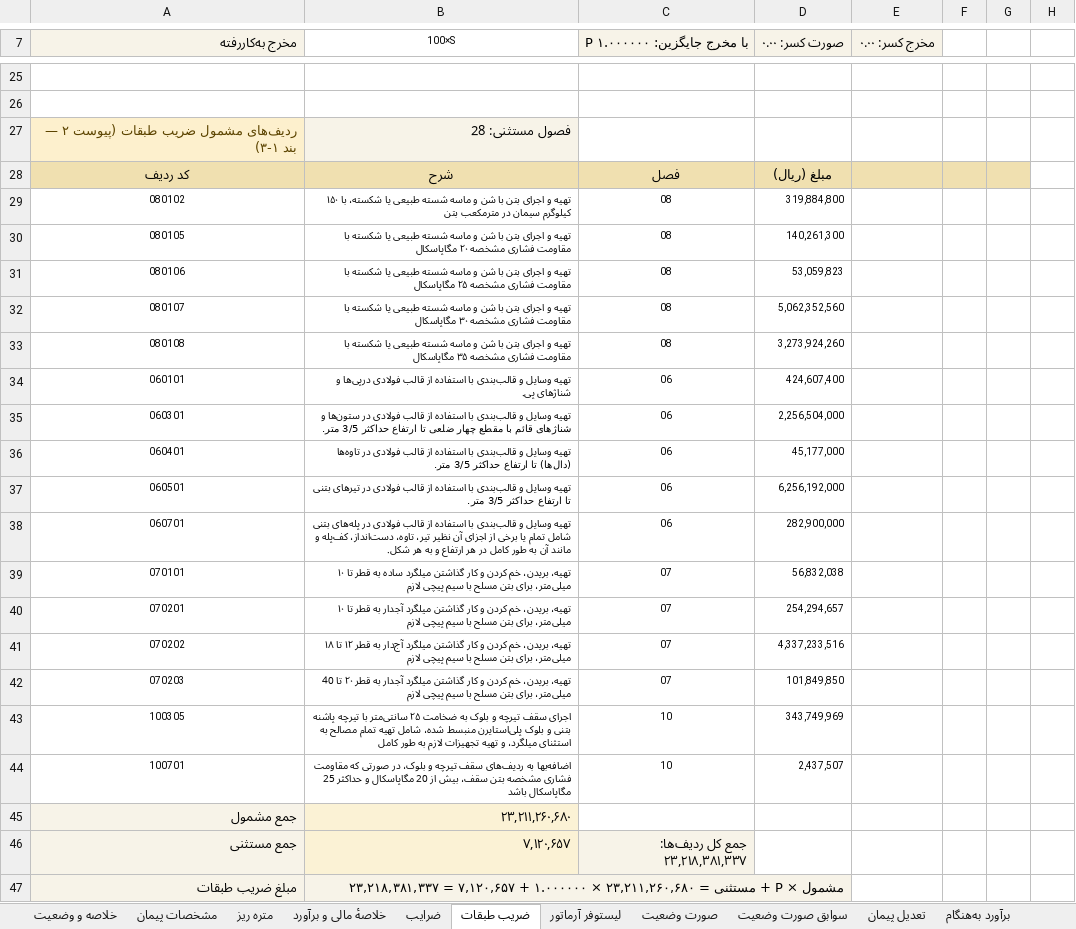
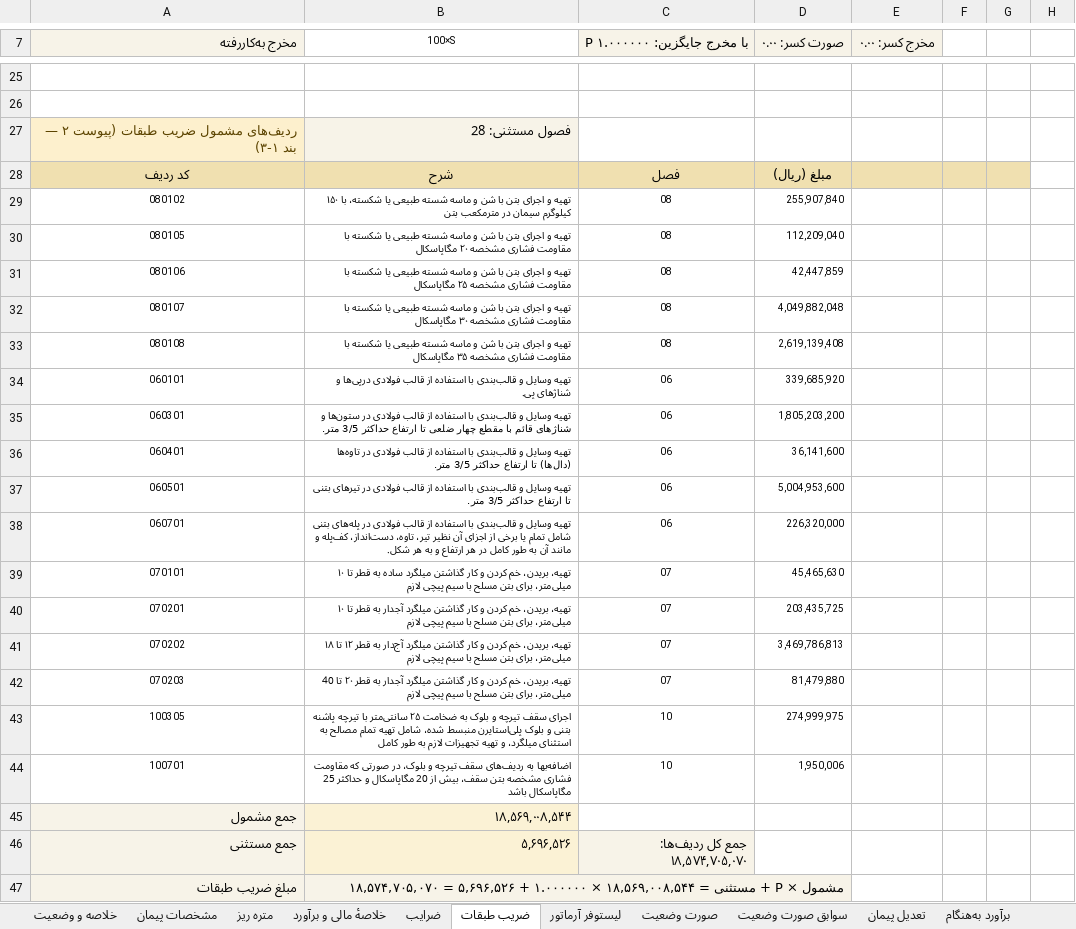
Before and after one commit to ashkanbabaei92/MetreYar2, an Excel workbook: examples/sample_project/sample_output.xlsx, sheet ضریب طبقات, drawn as a sheet; only a part is shown, gaps mark what is left out; values as stored, in another font and other column widths than the file's, no borders; the diff names each change by its address in the sheet, - before the commit and + after, or states it on an @@ line.

```diff
--- a/examples/sample_project/sample_output.xlsx (sheet ضریب طبقات)
+++ b/examples/sample_project/sample_output.xlsx (sheet ضریب طبقات)
-D29 (صورت کسر: ۰.۰۰): 319,884,800
+D29 (صورت کسر: ۰.۰۰): 255,907,840
-D30 (صورت کسر: ۰.۰۰): 140,261,300
+D30 (صورت کسر: ۰.۰۰): 112,209,040
-D31 (صورت کسر: ۰.۰۰): 53,059,823
+D31 (صورت کسر: ۰.۰۰): 42,447,859
-D32 (صورت کسر: ۰.۰۰): 5,062,352,560
+D32 (صورت کسر: ۰.۰۰): 4,049,882,048
-D33 (صورت کسر: ۰.۰۰): 3,273,924,260
+D33 (صورت کسر: ۰.۰۰): 2,619,139,408
-D34 (صورت کسر: ۰.۰۰): 424,607,400
+D34 (صورت کسر: ۰.۰۰): 339,685,920
-D35 (صورت کسر: ۰.۰۰): 2,256,504,000
+D35 (صورت کسر: ۰.۰۰): 1,805,203,200
-D36 (صورت کسر: ۰.۰۰): 45,177,000
+D36 (صورت کسر: ۰.۰۰): 36,141,600
-D37 (صورت کسر: ۰.۰۰): 6,256,192,000
+D37 (صورت کسر: ۰.۰۰): 5,004,953,600
-D38 (صورت کسر: ۰.۰۰): 282,900,000
+D38 (صورت کسر: ۰.۰۰): 226,320,000
-D39 (صورت کسر: ۰.۰۰): 56,832,038
+D39 (صورت کسر: ۰.۰۰): 45,465,630
-D40 (صورت کسر: ۰.۰۰): 254,294,657
+D40 (صورت کسر: ۰.۰۰): 203,435,725
-D41 (صورت کسر: ۰.۰۰): 4,337,233,516
+D41 (صورت کسر: ۰.۰۰): 3,469,786,813
-D42 (صورت کسر: ۰.۰۰): 101,849,850
+D42 (صورت کسر: ۰.۰۰): 81,479,880
-D43 (صورت کسر: ۰.۰۰): 343,749,969
+D43 (صورت کسر: ۰.۰۰): 274,999,975
-D44 (صورت کسر: ۰.۰۰): 2,437,507
+D44 (صورت کسر: ۰.۰۰): 1,950,006
-B45 (100×S): ۲۳,۲۱۱,۲۶۰,۶۸۰
+B45 (100×S): ۱۸,۵۶۹,۰۰۸,۵۴۴
-B46 (100×S): ۷,۱۲۰,۶۵۷
+B46 (100×S): ۵,۶۹۶,۵۲۶
-C46 (P با مخرج جایگزین: ۱.۰۰۰۰۰۰): جمع کل ردیف‌ها: ۲۳,۲۱۸,۳۸۱,۳۳۷
+C46 (P با مخرج جایگزین: ۱.۰۰۰۰۰۰): جمع کل ردیف‌ها: ۱۸,۵۷۴,۷۰۵,۰۷۰
-B47 (100×S): …مستثنی = ۲۳,۲۱۱,۲۶۰,۶۸۰ × ۱.۰۰۰۰۰۰ + ۷,۱۲۰,۶۵۷ = ۲۳,۲۱۸,۳۸۱,۳۳۷
+B47 (100×S): …مستثنی = ۱۸,۵۶۹,۰۰۸,۵۴۴ × ۱.۰۰۰۰۰۰ + ۵,۶۹۶,۵۲۶ = ۱۸,۵۷۴,۷۰۵,۰۷۰
```
Also changed, not shown: sheet صورت وضعیت, sheet مقادیر منتظر تأیید, sheet برآورد به‌هنگام, sheet خلاصهٔ مالی و برآورد, sheet تعدیل پیمان, sheet خلاصه و وضعیت, 1 more sheet, 10 other files.
